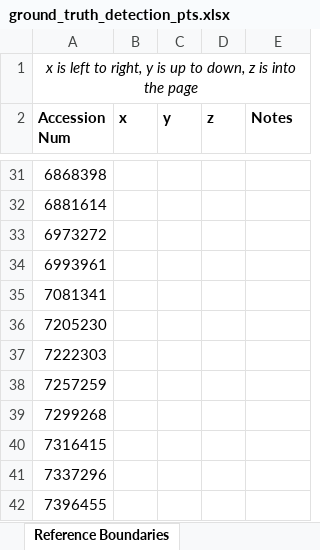
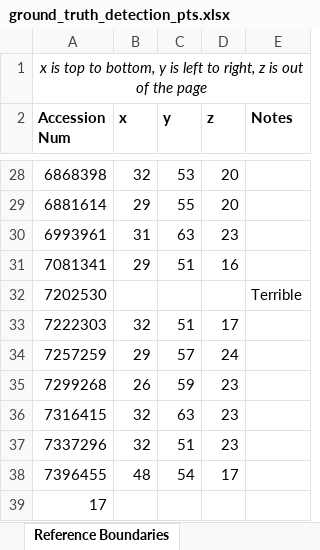
Before and after one commit to youyoons/Undergraduate_Thesis_Scripts, an Excel workbook: GHT/ground_truth_detection_pts.xlsx, sheet Reference Boundaries, drawn as a sheet; only a part is shown, gaps mark what is left out; values as stored, in another font and other column widths than the file's, no borders; removed rows and columns are numbered as before the commit, all else as after; the diff covers the shown part only; the diff names each change by its address in the sheet, - before the commit and + after, or states it on an @@ line.

```diff
--- a/GHT/ground_truth_detection_pts.xlsx (sheet Reference Boundaries)
+++ b/GHT/ground_truth_detection_pts.xlsx (sheet Reference Boundaries)
-A1 (Accession Num): x is left to right, y is up to down, z is into the page
+A1 (Accession Num): x is top to bottom, y is left to right, z is out of the page
-B28 (x): (empty)
+B28 (x): 32
-C28 (y): (empty)
+C28 (y): 53
-D28:D29 (z): (empty)
+D28:D29 (z): 20
-B29 (x): (empty)
+B29 (x): 29
-C29 (y): (empty)
+C29 (y): 55
-row 33: 6973272
-B30 (x): (empty)
+B30 (x): 31
-C30 (y): (empty)
+C30 (y): 63
-D30 (z): (empty)
+D30 (z): 23
-B31 (x): (empty)
+B31 (x): 29
-C31 (y): (empty)
+C31 (y): 51
-D31 (z): (empty)
+D31 (z): 16
-row 36: 7205230
+row 32: 7202530 |  |  |  | Terrible
-B33 (x): (empty)
+B33 (x): 32
-C33 (y): (empty)
+C33 (y): 51
-D33 (z): (empty)
+D33 (z): 17
-B34 (x): (empty)
+B34 (x): 29
-C34 (y): (empty)
+C34 (y): 57
-D34 (z): (empty)
+D34 (z): 24
-B35 (x): (empty)
+B35 (x): 26
-C35 (y): (empty)
+C35 (y): 59
-D35:D37 (z): (empty)
+D35:D37 (z): 23
-B36:B37 (x): (empty)
+B36:B37 (x): 32
-C36 (y): (empty)
+C36 (y): 63
-C37 (y): (empty)
+C37 (y): 51
-B38 (x): (empty)
+B38 (x): 48
-C38 (y): (empty)
+C38 (y): 54
-D38 (z): (empty)
+D38 (z): 17
+row 39: 17
```
Also changed, not shown: 1 added row, 4 removed rows and 61 edited cells elsewhere in this sheet, 1 other file.
